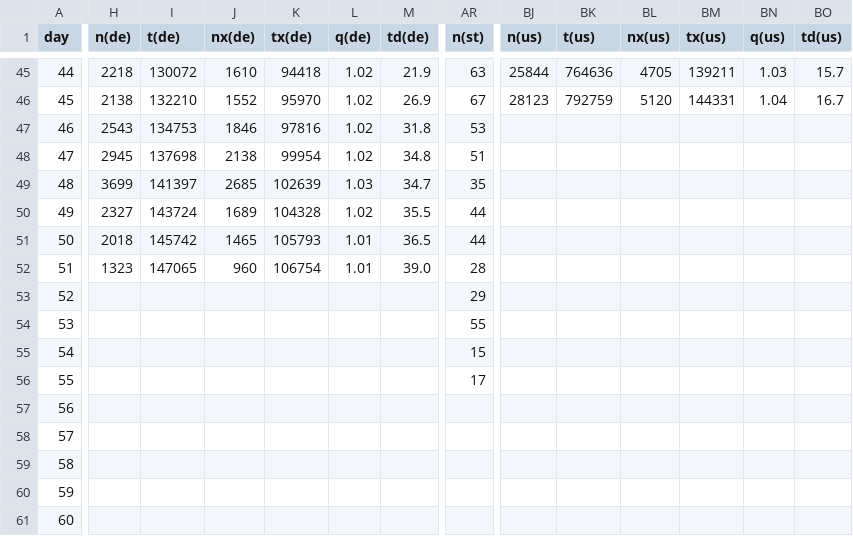
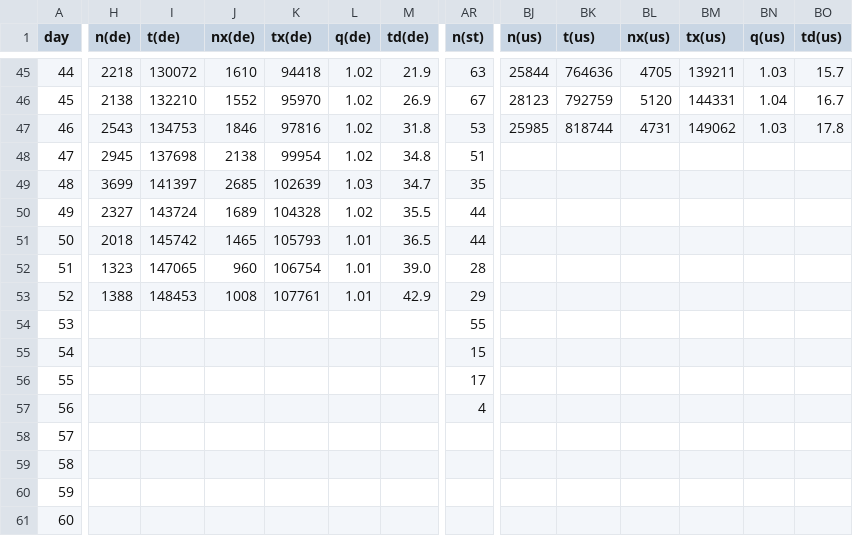
Before and after one commit to christophmoar/covid-19, a CSV file: dataset-01/covid19-normalized-noheader.CSV, drawn as a sheet; only a part is shown, gaps mark what is left out; the diff covers the shown part only; the diff names each change by its address in the sheet, - before the commit and + after, or states it on an @@ line.

Commit message:
south tyrol data as of 12:00, other data as pf midnight

```diff
--- a/dataset-01/covid19-normalized-noheader.CSV
+++ b/dataset-01/covid19-normalized-noheader.CSV
-BJ47 (n(us)): (empty)
+BJ47 (n(us)): 25985
-BK47 (t(us)): (empty)
+BK47 (t(us)): 818744
-BL47 (nx(us)): (empty)
+BL47 (nx(us)): 4731
-BM47 (tx(us)): (empty)
+BM47 (tx(us)): 149062
-BN47 (q(us)): (empty)
+BN47 (q(us)): 1.03
-BO47 (td(us)): (empty)
+BO47 (td(us)): 17.8
-H53 (n(de)): (empty)
+H53 (n(de)): 1388
-I53 (t(de)): (empty)
+I53 (t(de)): 148453
-J53 (nx(de)): (empty)
+J53 (nx(de)): 1008
-K53 (tx(de)): (empty)
+K53 (tx(de)): 107761
-L53 (q(de)): (empty)
+L53 (q(de)): 1.01
-M53 (td(de)): (empty)
+M53 (td(de)): 42.9
-AR57 (n(st)): (empty)
+AR57 (n(st)): 4
```
Also changed, not shown: 5 edited cells elsewhere in this file, dataset-01/covid19-normalized-timeseries.CSV, dataset-01/covid19-normalized.CSV, 5 other files.
